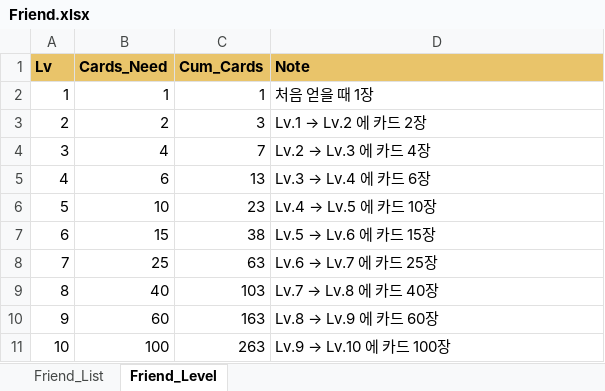
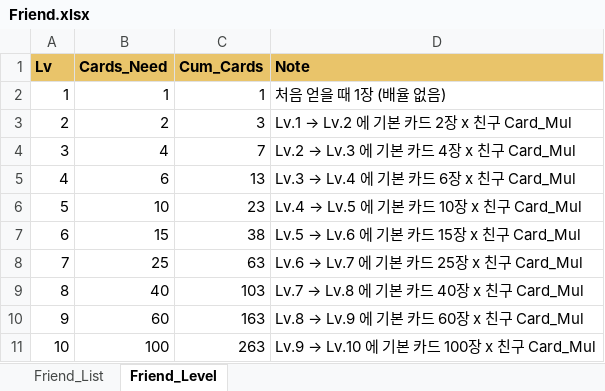
Before and after one commit to JeongJoongHee/KachiGun, an Excel workbook: Kachi_Gun/Table/Friend.xlsx, sheet Friend_Level, drawn as a sheet; values as stored, in another font and other column widths than the file's, no borders; the diff names each change by its address in the sheet, - before the commit and + after, or states it on an @@ line.

```diff
--- a/Kachi_Gun/Table/Friend.xlsx (sheet Friend_Level)
+++ b/Kachi_Gun/Table/Friend.xlsx (sheet Friend_Level)
-D2 (Note): 처음 얻을 때 1장
+D2 (Note): 처음 얻을 때 1장 (배율 없음)
@@ D3 (Note): Lv.1 → Lv.2 에 카드 2장 → Lv.1 → Lv.2 에 기본 카드 2장 x 친구 Card_Mul @@
@@ D4 (Note): Lv.2 → Lv.3 에 카드 4장 → Lv.2 → Lv.3 에 기본 카드 4장 x 친구 Card_Mul @@
@@ D5 (Note): Lv.3 → Lv.4 에 카드 6장 → Lv.3 → Lv.4 에 기본 카드 6장 x 친구 Card_Mul @@
@@ D6 (Note): Lv.4 → Lv.5 에 카드 10장 → Lv.4 → Lv.5 에 기본 카드 10장 x 친구 Card_Mul @@
@@ D7 (Note): Lv.5 → Lv.6 에 카드 15장 → Lv.5 → Lv.6 에 기본 카드 15장 x 친구 Card_Mul @@
@@ D8 (Note): Lv.6 → Lv.7 에 카드 25장 → Lv.6 → Lv.7 에 기본 카드 25장 x 친구 Card_Mul @@
@@ D9 (Note): Lv.7 → Lv.8 에 카드 40장 → Lv.7 → Lv.8 에 기본 카드 40장 x 친구 Card_Mul @@
@@ D10 (Note): Lv.8 → Lv.9 에 카드 60장 → Lv.8 → Lv.9 에 기본 카드 60장 x 친구 Card_Mul @@
@@ D11 (Note): Lv.9 → Lv.10 에 카드 100장 → Lv.9 → Lv.10 에 기본 카드 100장 x 친구 Card_Mul @@
```
Also changed, not shown: sheet Friend_List, Kachi_Gun/Table/Config.xlsx, Kachi_Gun/Table/Shop.xlsx, 33 other files.
